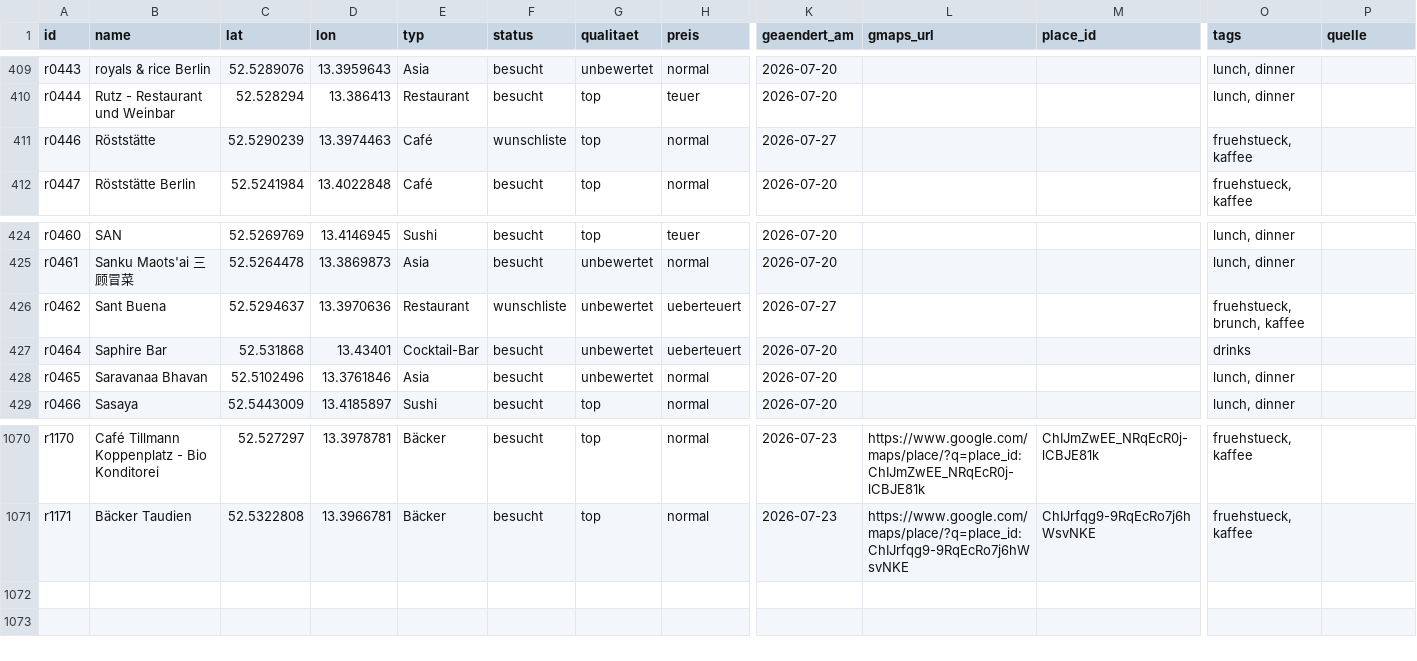
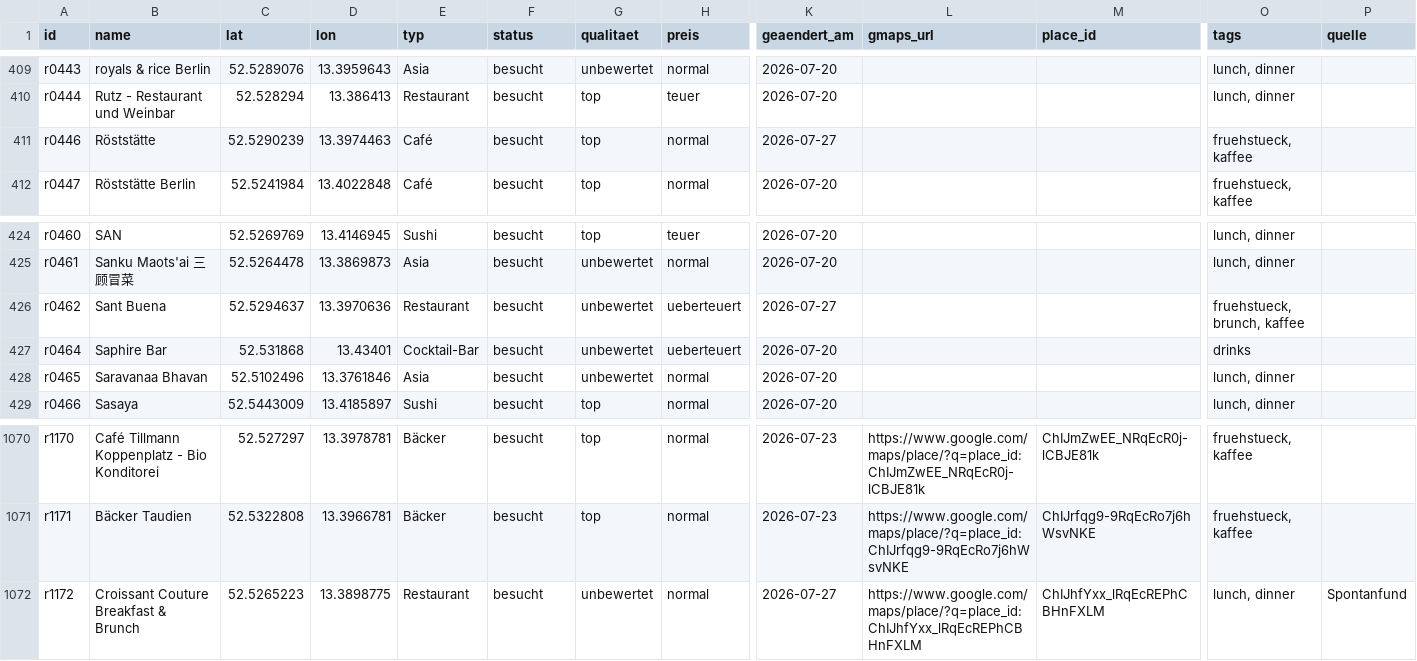
Before and after one commit to vossmartin/restomap, a CSV file: data/sheet-backup.csv, drawn as a sheet; only a part is shown, gaps mark what is left out; rows hold the shown columns only; the diff names each change by its address in the sheet, - before the commit and + after, or states it on an @@ line.

```diff
--- a/data/sheet-backup.csv
+++ b/data/sheet-backup.csv
-F411 (status): wunschliste
+F411 (status): besucht
-F426 (status): wunschliste
+F426 (status): besucht
+row 1072: r1172 | Croissant Couture Breakfast & Brunch | 52.5265223 | 13.3898775 | Restaurant | besucht | unbewertet | normal | 2026-07-27 | https://www.google.com/maps/place/?q=place_id:ChIJhfYxx_lRqEcREPhCBHnFXLM | ChIJhfYxx_lRqEcREPhCBHnFXLM | lunch, dinner | Spontanfund
```
Also changed, not shown: 1 other file.
